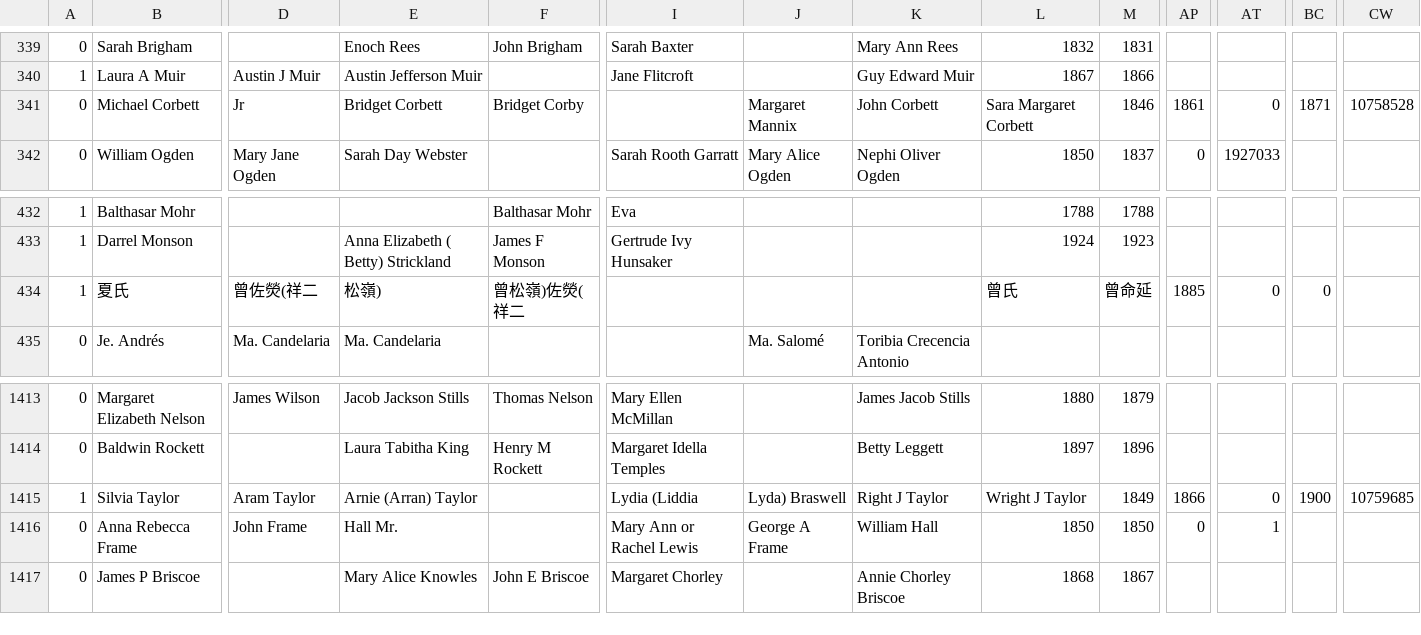
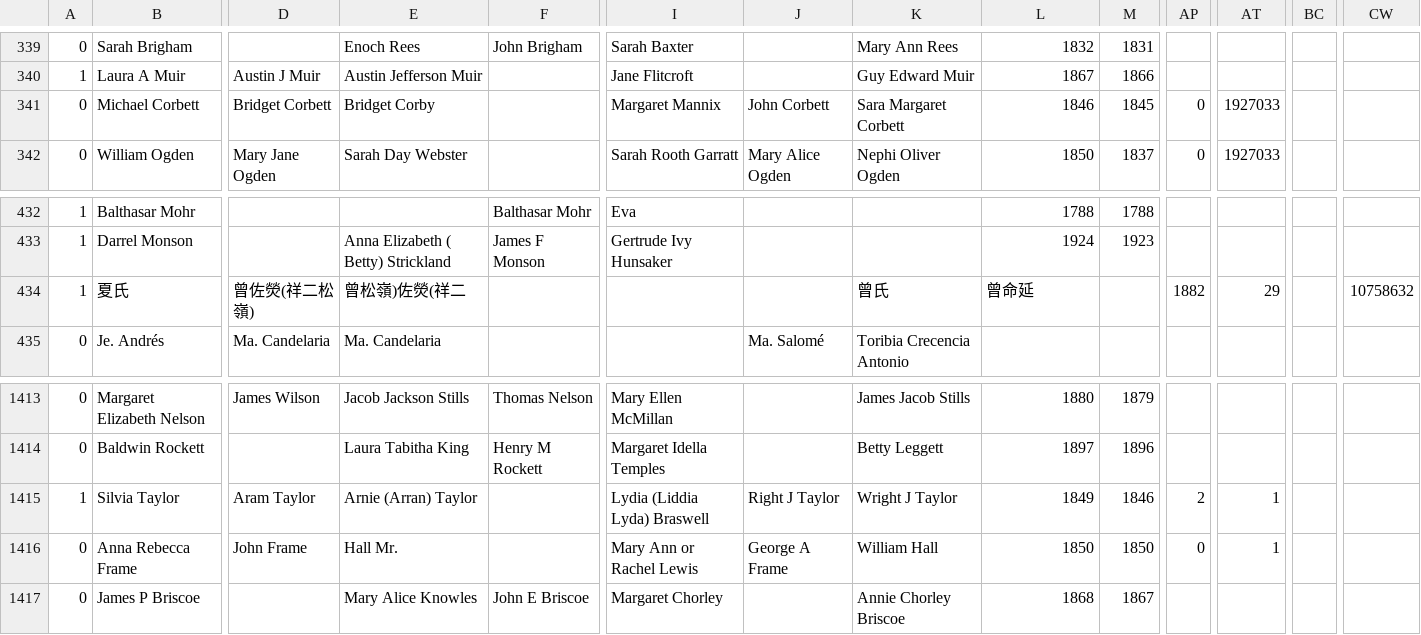
Before and after one commit to damonmac/learn-xgboost, a CSV file: data/pairs.csv, drawn as a sheet; only a part is shown, gaps mark what is left out; the diff covers the shown part only; the diff names each change by its address in the sheet, - before the commit and + after, or states it on an @@ line.

Commit message:
fix comma cases

```diff
--- a/data/pairs.csv
+++ b/data/pairs.csv
-D341: Jr
+D341: Bridget Corbett
-E341: Bridget Corbett
+E341: Bridget Corby
-F341: Bridget Corby
+F341: (empty)
-I341: (empty)
+I341: Margaret Mannix
-J341: Margaret Mannix
+J341: John Corbett
-K341: John Corbett
+K341: Sara Margaret Corbett
-L341: Sara Margaret Corbett
+L341: 1846
-M341: 1846
+M341: 1845
-AP341: 1861
+AP341: 0
-AT341: 0
+AT341: 1927033
-BC341: 1871
+BC341: (empty)
-CW341: 10758528
+CW341: (empty)
-D434: 曾佐熒(祥二
+D434: 曾佐熒(祥二松嶺)
-E434: 松嶺)
+E434: 曾松嶺)佐熒(祥二
-F434: 曾松嶺)佐熒(祥二
+F434: (empty)
-K434: (empty)
+K434: 曾氏
-L434: 曾氏
+L434: 曾命延
-M434: 曾命延
+M434: (empty)
-AP434: 1885
+AP434: 1882
-AT434: 0
+AT434: 29
-BC434: 0
+BC434: (empty)
-CW434: (empty)
+CW434: 10758632
-I1415: Lydia (Liddia
+I1415: Lydia (Liddia Lyda) Braswell
-J1415: Lyda) Braswell
+J1415: Right J Taylor
-K1415: Right J Taylor
+K1415: Wright J Taylor
-L1415: Wright J Taylor
+L1415: 1849
-M1415: 1849
+M1415: 1846
-AP1415: 1866
+AP1415: 2
-AT1415: 0
+AT1415: 1
-BC1415: 1900
+BC1415: (empty)
-CW1415: 10759685
+CW1415: (empty)
```
Also changed, not shown: 112 edited cells elsewhere in this file.
